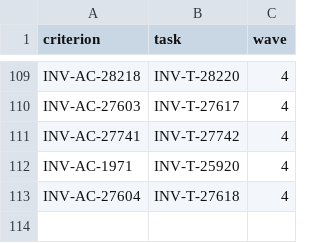
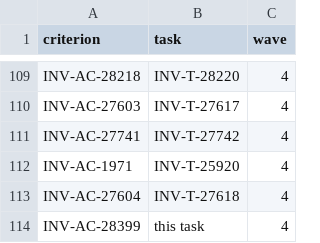
Before and after one commit to dynokore/DynoGST, a TSV file: svc-evidence/ac-keys.tsv, drawn as a sheet; only a part is shown, gaps mark what is left out; the diff names each change by its address in the sheet, - before the commit and + after, or states it on an @@ line.

```diff
--- a/svc-evidence/ac-keys.tsv
+++ b/svc-evidence/ac-keys.tsv
+row 114: INV-AC-28399 | this task | 4
```
Also changed, not shown: 2 other files.
